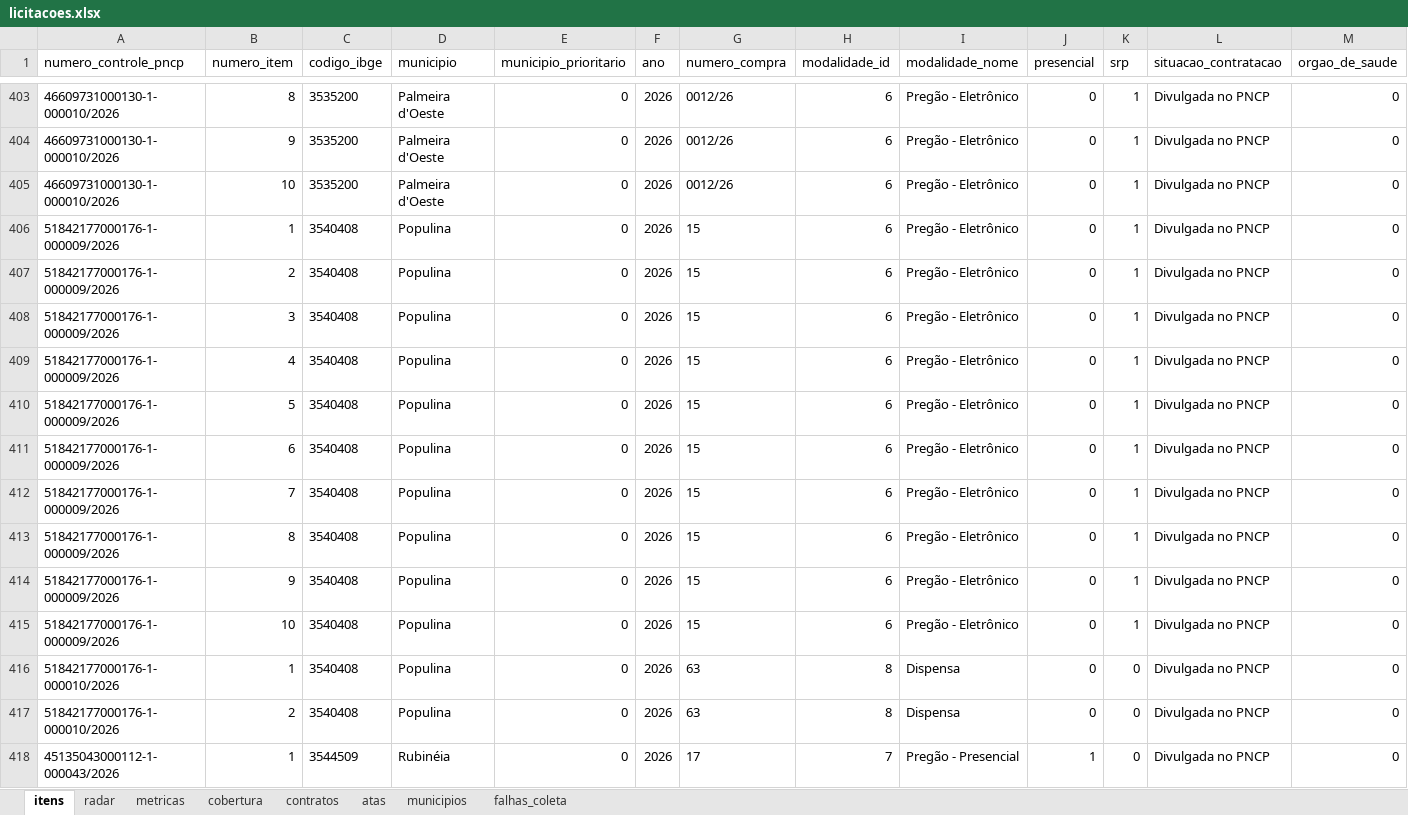
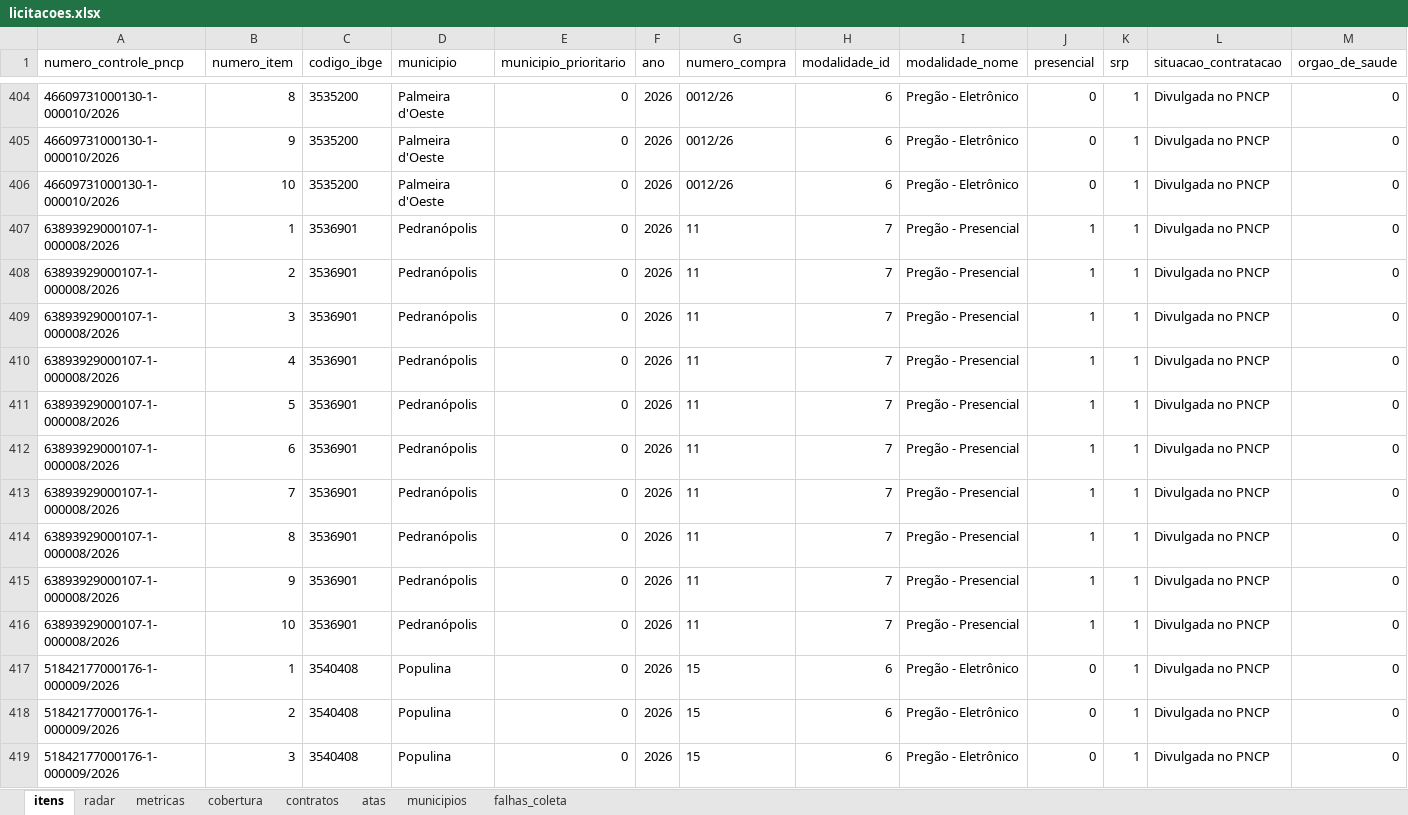
Before and after one commit to hub-ramos/licitacao, an Excel workbook: dados/licitacoes.xlsx, sheet itens, drawn as a sheet; only a part is shown, gaps mark what is left out; the shorter side is filled out with more unchanged rows; values as stored, in another font and other column widths than the file's, no borders; rows hold the shown columns only; the diff covers the shown part only; the diff names each change by its address in the sheet, - before the commit and + after, or states it on an @@ line.

```diff
--- a/dados/licitacoes.xlsx (sheet itens)
+++ b/dados/licitacoes.xlsx (sheet itens)
+row 407: 63893929000107-1-000008/2026 | 1 | 3536901 | Pedranópolis | 0 | 2026 | 11 | 7 | Pregão - Presencial | 1 | 1 | Divulgada no PNCP | 0
+row 408: 63893929000107-1-000008/2026 | 2 | 3536901 | Pedranópolis | 0 | 2026 | 11 | 7 | Pregão - Presencial | 1 | 1 | Divulgada no PNCP | 0
+row 409: 63893929000107-1-000008/2026 | 3 | 3536901 | Pedranópolis | 0 | 2026 | 11 | 7 | Pregão - Presencial | 1 | 1 | Divulgada no PNCP | 0
+row 410: 63893929000107-1-000008/2026 | 4 | 3536901 | Pedranópolis | 0 | 2026 | 11 | 7 | Pregão - Presencial | 1 | 1 | Divulgada no PNCP | 0
+row 411: 63893929000107-1-000008/2026 | 5 | 3536901 | Pedranópolis | 0 | 2026 | 11 | 7 | Pregão - Presencial | 1 | 1 | Divulgada no PNCP | 0
+row 412: 63893929000107-1-000008/2026 | 6 | 3536901 | Pedranópolis | 0 | 2026 | 11 | 7 | Pregão - Presencial | 1 | 1 | Divulgada no PNCP | 0
+row 413: 63893929000107-1-000008/2026 | 7 | 3536901 | Pedranópolis | 0 | 2026 | 11 | 7 | Pregão - Presencial | 1 | 1 | Divulgada no PNCP | 0
+row 414: 63893929000107-1-000008/2026 | 8 | 3536901 | Pedranópolis | 0 | 2026 | 11 | 7 | Pregão - Presencial | 1 | 1 | Divulgada no PNCP | 0
+row 415: 63893929000107-1-000008/2026 | 9 | 3536901 | Pedranópolis | 0 | 2026 | 11 | 7 | Pregão - Presencial | 1 | 1 | Divulgada no PNCP | 0
+row 416: 63893929000107-1-000008/2026 | 10 | 3536901 | Pedranópolis | 0 | 2026 | 11 | 7 | Pregão - Presencial | 1 | 1 | Divulgada no PNCP | 0
```
Also changed, not shown: 11 added rows elsewhere in this sheet, sheet metricas, sheet radar, 5 other files.
